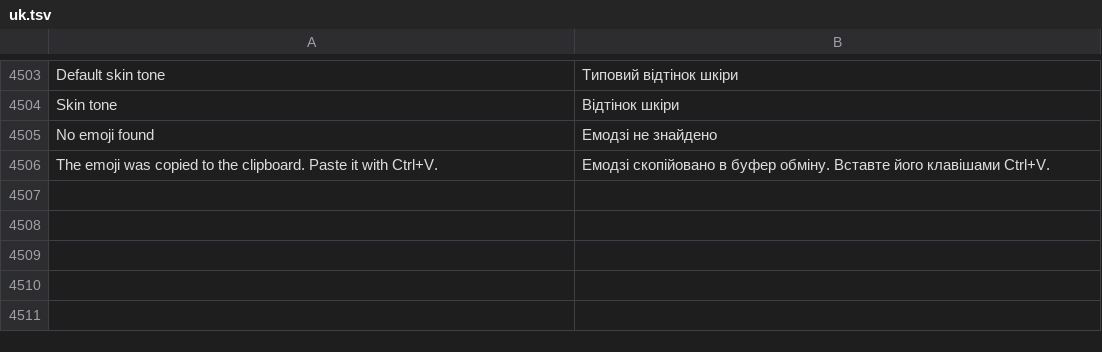
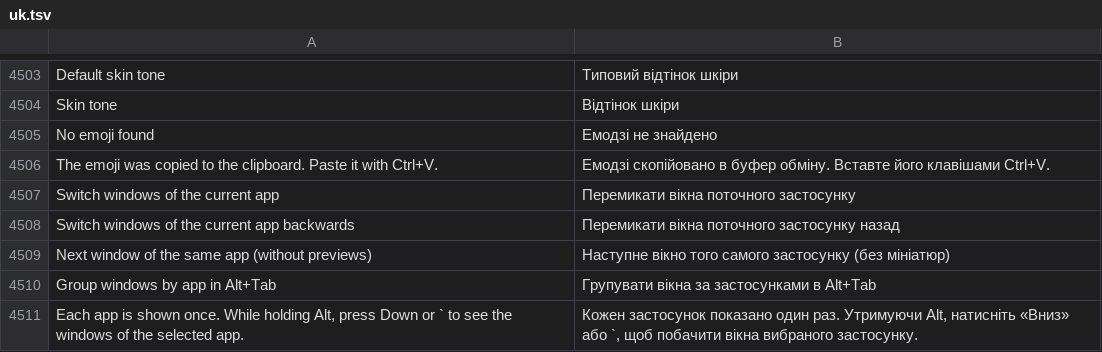
Before and after one commit to luxopes/LuxOS-Arch, a TSV file: packages/luxos-i18n/files/uk.tsv, drawn as a sheet; only a part is shown, gaps mark what is left out; the diff names each change by its address in the sheet, - before the commit and + after, or states it on an @@ line.

```diff
--- a/packages/luxos-i18n/files/uk.tsv
+++ b/packages/luxos-i18n/files/uk.tsv
+row 4507: Switch windows of the current app | Перемикати вікна поточного застосунку
+row 4508: Switch windows of the current app backwards | Перемикати вікна поточного застосунку назад
+row 4509: Next window of the same app (without previews) | Наступне вікно того самого застосунку (без мініатюр)
+row 4510: Group windows by app in Alt+Tab | Групувати вікна за застосунками в Alt+Tab
+row 4511: Each app is shown once. While holding Alt, press Down or ` to see the windows of the selected app. | Кожен застосунок показано один раз. Утримуючи Alt, натисніть «Вниз» або `, щоб побачити вікна вибраного застосунку.
```
Also changed, not shown: packages/luxos-i18n/files/fr.tsv, packages/luxos-i18n/files/hu.tsv, 24 other files.
